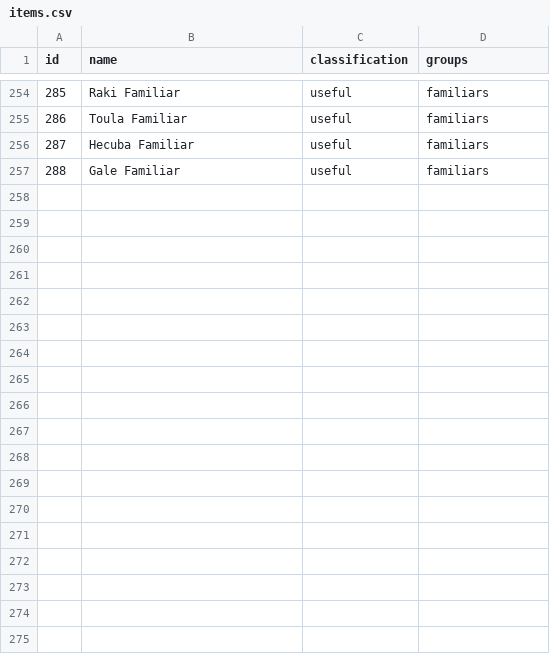
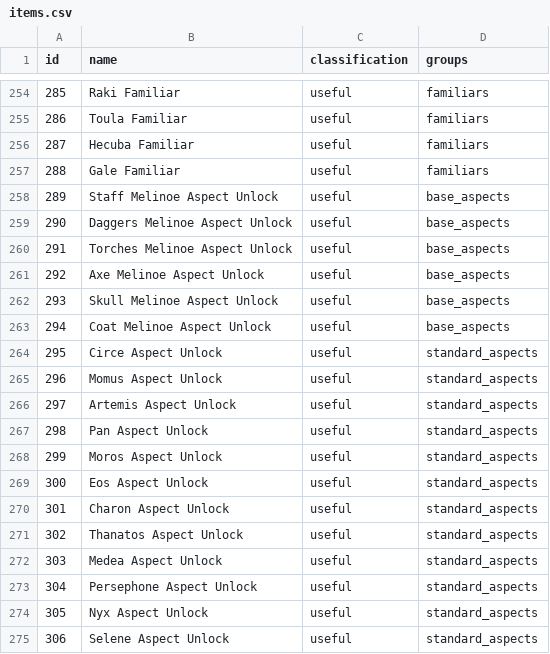
Before and after one commit to Tenacer/Archipelago-HadesII, a CSV file: worlds/hades_ii/data/items.csv, drawn as a sheet; only a part is shown, gaps mark what is left out.

Commit message:
Add aspect sanity: options, items/locations, rules, initial aspect, nightmare override

```diff
--- a/worlds/hades_ii/data/items.csv
+++ b/worlds/hades_ii/data/items.csv
@@ -257 +257,19 @@ id,name,classification,groups
 288,Gale Familiar,useful,familiars
+289,Staff Melinoe Aspect Unlock,useful,base_aspects
+290,Daggers Melinoe Aspect Unlock,useful,base_aspects
+291,Torches Melinoe Aspect Unlock,useful,base_aspects
+292,Axe Melinoe Aspect Unlock,useful,base_aspects
+293,Skull Melinoe Aspect Unlock,useful,base_aspects
+294,Coat Melinoe Aspect Unlock,useful,base_aspects
+295,Circe Aspect Unlock,useful,standard_aspects
+296,Momus Aspect Unlock,useful,standard_aspects
+297,Artemis Aspect Unlock,useful,standard_aspects
+298,Pan Aspect Unlock,useful,standard_aspects
+299,Moros Aspect Unlock,useful,standard_aspects
+300,Eos Aspect Unlock,useful,standard_aspects
+301,Charon Aspect Unlock,useful,standard_aspects
+302,Thanatos Aspect Unlock,useful,standard_aspects
+303,Medea Aspect Unlock,useful,standard_aspects
+304,Persephone Aspect Unlock,useful,standard_aspects
+305,Nyx Aspect Unlock,useful,standard_aspects
+306,Selene Aspect Unlock,useful,standard_aspects
```
Also changed, not shown: worlds/hades_ii/data/locations.csv, 8 other files.
